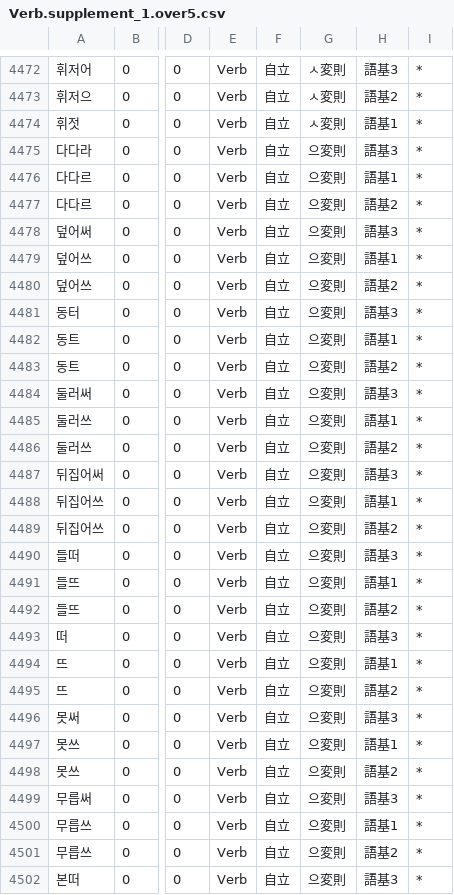
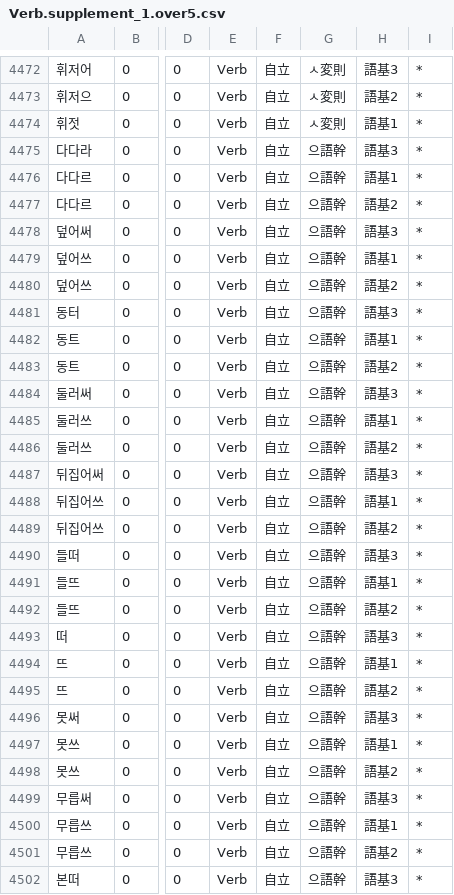
Before and after one commit to okikirmui/handic, a CSV file: seed/Verb.supplement_1.over5.csv, drawn as a sheet; only a part is shown, gaps mark what is left out; the diff covers the shown part only; the diff names each change by its address in the sheet, - before the commit and + after, or states it on an @@ line.

Commit message:
typo

```diff
--- a/seed/Verb.supplement_1.over5.csv
+++ b/seed/Verb.supplement_1.over5.csv
-G4475:G4502: 으変則
+G4475:G4502: 으語幹
```
Also changed, not shown: 26 edited cells elsewhere in this file.
